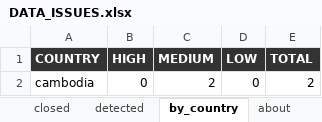
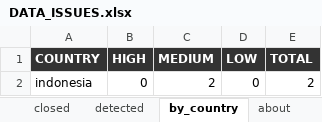
Before and after one commit to SebPasha/PVII_AI_Unveils_Tomorrow_Dashboard, an Excel workbook: DATA_ISSUES.xlsx, sheet by_country, drawn as a sheet; values as stored, in another font and other column widths than the file's, no borders; the diff names each change by its address in the sheet, - before the commit and + after, or states it on an @@ line.

```diff
--- a/DATA_ISSUES.xlsx (sheet by_country)
+++ b/DATA_ISSUES.xlsx (sheet by_country)
-A2 (COUNTRY): cambodia
+A2 (COUNTRY): indonesia
```
Also changed, not shown: sheet register, sheet detected, sheet about, UNION_PANEL.xlsx, 6 other files.
